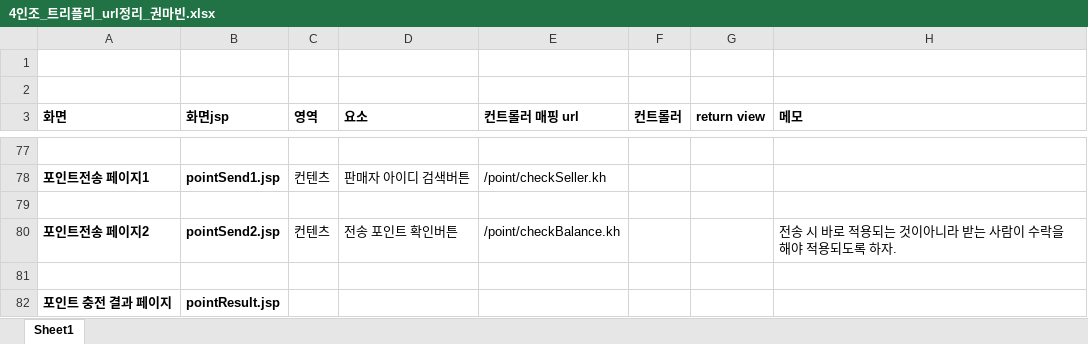
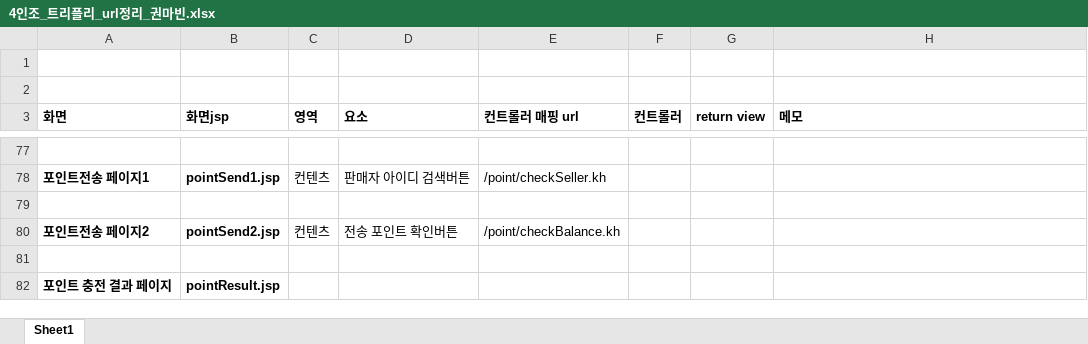
Before and after one commit to mbk1991/KH-and-ThisIsJava, an Excel workbook: 4인조_트리플리_url정리_권마빈.xlsx, sheet Sheet1, drawn as a sheet; only a part is shown, gaps mark what is left out; values as stored, in another font and other column widths than the file's, no borders; the diff names each change by its address in the sheet, - before the commit and + after, or states it on an @@ line.

```diff
--- a/4인조_트리플리_url정리_권마빈.xlsx (sheet Sheet1)
+++ b/4인조_트리플리_url정리_권마빈.xlsx (sheet Sheet1)
-H80 (메모): 전송 시 바로 적용되는 것이아니라 받는 사람이 수락을 해야 적용되도록 하자.
+H80 (메모): (empty)
```
Also changed, not shown: 3 other files.
